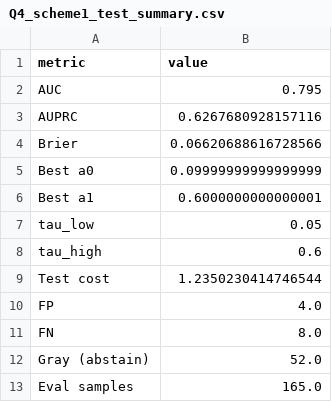
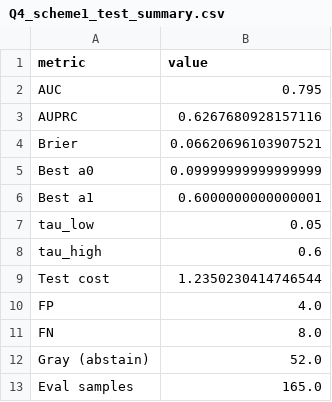
Before and after one commit to ky-q/www, a CSV file: output/Q4/Q4_scheme1_test_summary.csv, drawn as a sheet.

```diff
--- a/output/Q4/Q4_scheme1_test_summary.csv
+++ b/output/Q4/Q4_scheme1_test_summary.csv
@@ -3,3 +3,3 @@ AUC,0.795
 AUPRC,0.6267680928157116
-Brier,0.06620688616728566
+Brier,0.06620696103907521
 Best a0,0.09999999999999999
```
Also changed, not shown: 2 other files.
